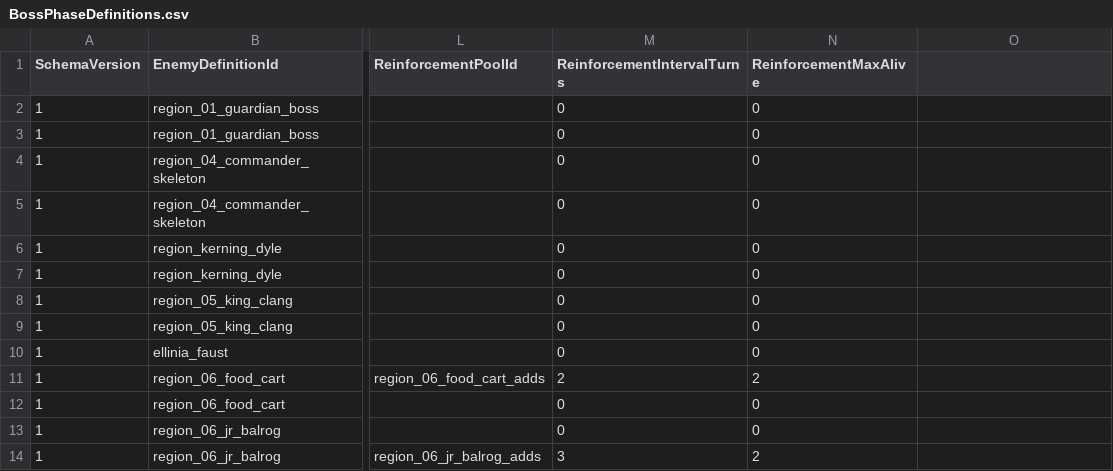
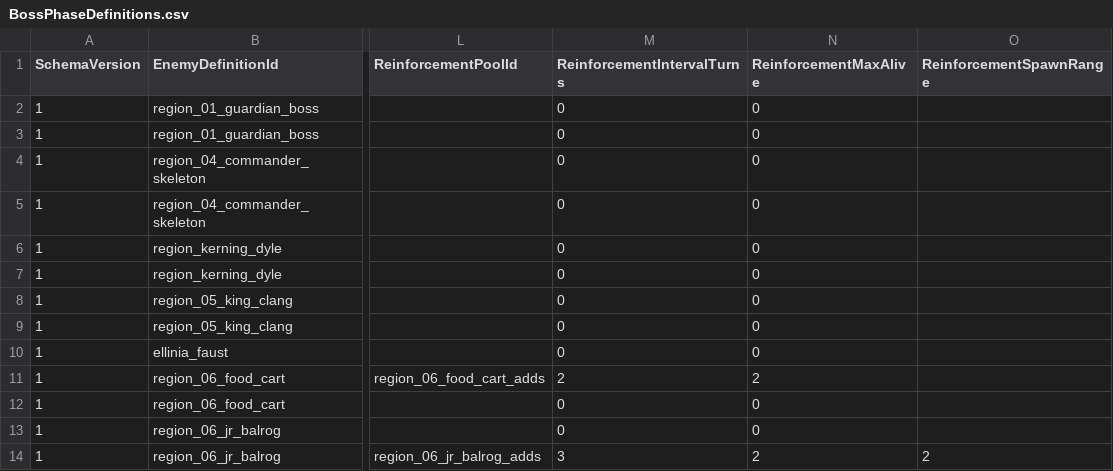
Before and after one commit to MagunMadown/MapleTactics, a CSV file: RootDesk/MyDesk/03_Data/BossPhaseDefinitions.csv, drawn as a sheet; only a part is shown, gaps mark what is left out; the diff names each change by its address in the sheet, - before the commit and + after, or states it on an @@ line.

```diff
--- a/RootDesk/MyDesk/03_Data/BossPhaseDefinitions.csv
+++ b/RootDesk/MyDesk/03_Data/BossPhaseDefinitions.csv
-O1: (empty)
+O1: ReinforcementSpawnRange
-O14 (ReinforcementSpawnRange): (empty)
+O14 (ReinforcementSpawnRange): 2
```
Also changed, not shown: RootDesk/MyDesk/03_Data/ArcherSkillDefinitions.csv, RootDesk/MyDesk/03_Data/EnemySkillDefinitions.csv, 16 other files.
